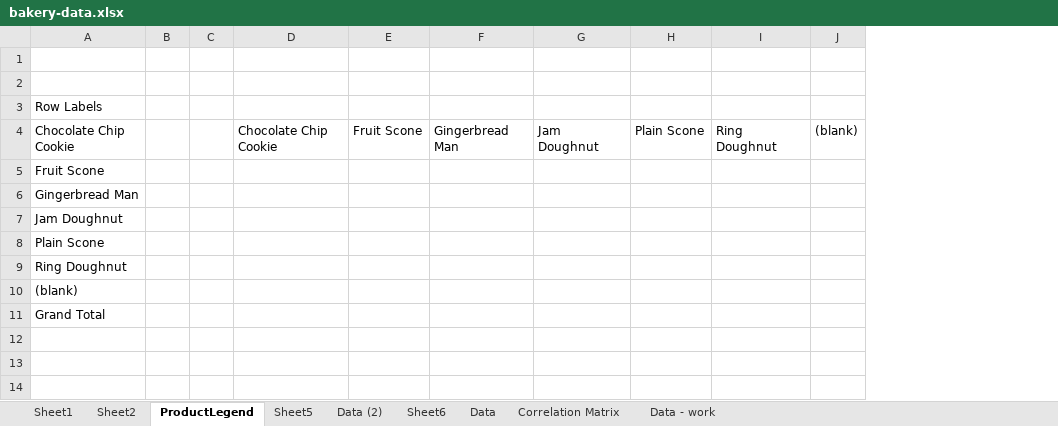
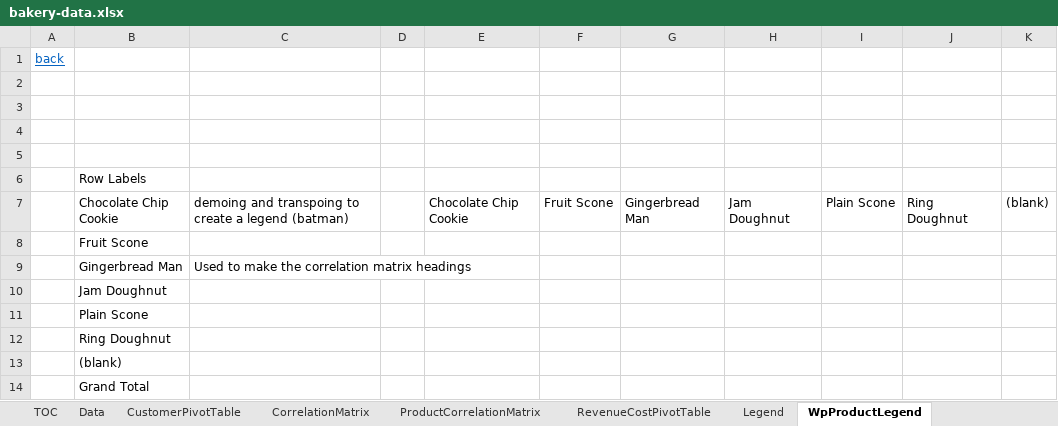
Before and after one commit to DylanRyanGleeson/data-essentials-gdpr-xlsx, an Excel workbook: bakery-data.xlsx, sheet WpProductLegend, drawn as a sheet; values as stored, in another font and other column widths than the file's, no borders; charts and pictures not drawn; removed rows and columns are numbered as before the commit, all else as after; the diff names each change by its address in the sheet, - before the commit and + after, or states it on an @@ line.

Commit message:
Update bakery-data.xlsx with new data
The bakery-data.xlsx file has been updated. Please review the changes for updated or additional data relevant to the project.

```diff
--- a/bakery-data.xlsx (sheet WpProductLegend)
+++ b/bakery-data.xlsx (sheet WpProductLegend)
-sheet tab: Sheet1
+sheet tab: CustomerPivotTable
-sheet tab: ProductLegend
+sheet tab: WpProductLegend
-sheet tab: Sheet5
+sheet tab: ProductCorrelationMatrix
-sheet tab: Sheet6
+sheet tab: RevenueCostPivotTable
-sheet tab: Correlation Matrix
+sheet tab: CorrelationMatrix
-sheet tab: Sheet2
+sheet tab: TOC
+sheet tab: Legend
@@ sheet tab order changed: TOC | Data | CustomerPivotTable | CorrelationMatrix | ProductCorrelationMatrix | RevenueCostPivotTable | Legend | WpProductLegend @@
+column A, empty
-column B, empty
+column C, rows 7-9: demoing and transpoing to create a legend (batman) |  | Used to make the correlation matrix headings
+row 1: back
+row 2: (empty)
+row 3: (empty)
```
Also changed, not shown: sheet CustomerPivotTable, sheet CorrelationMatrix, sheet ProductCorrelationMatrix, sheet WpData, sheet WpOneHotEncoding, sheet Data, 1 more sheet, other sheet tabs, formulas that keep their value, charts or pictures.
